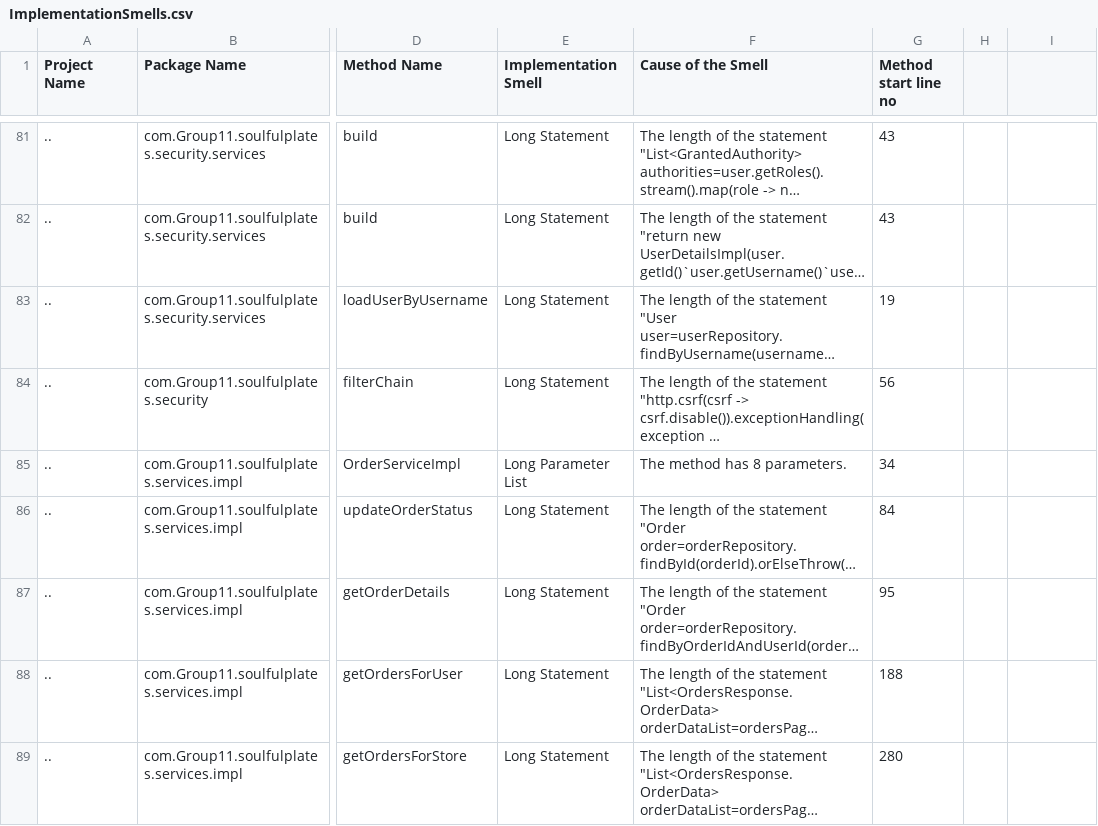
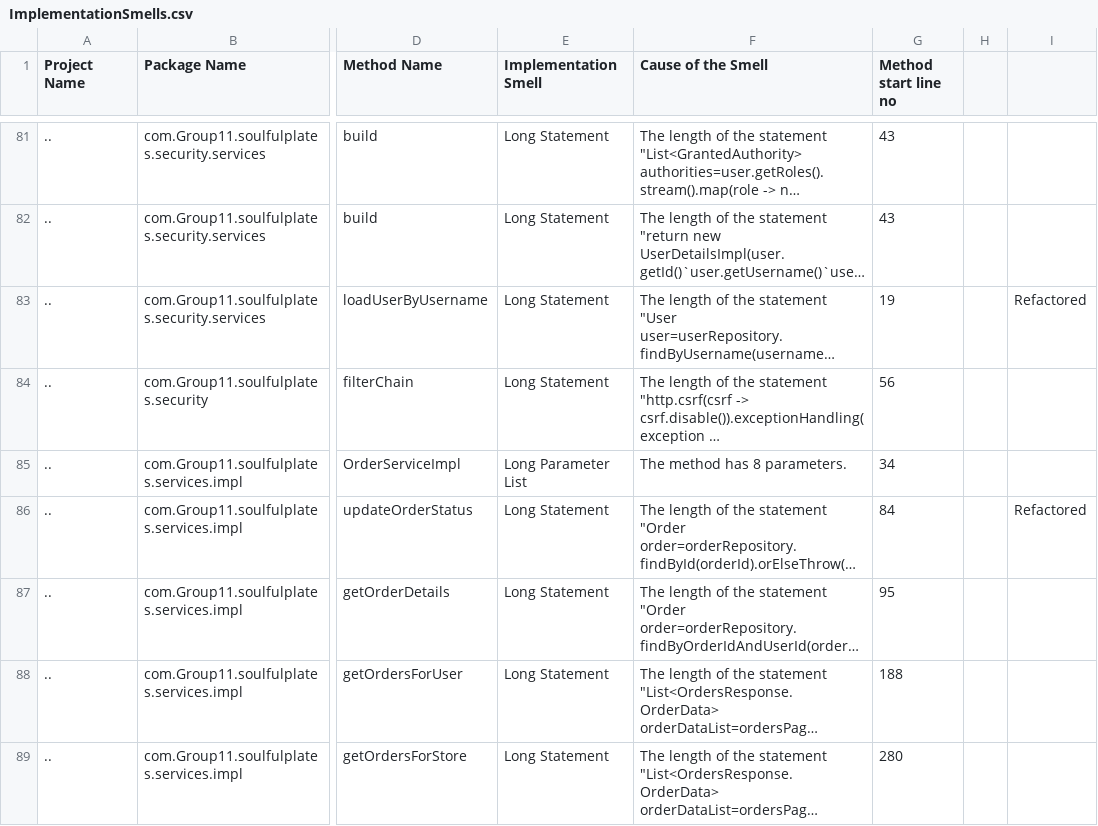
Before and after one commit to ChinmayaGarg/SoulfulPlates, a CSV file: Backend-Spring-Boot/designite/result/ImplementationSmells.csv, drawn as a sheet; only a part is shown, gaps mark what is left out; long unchanged cells end in …; the diff covers the shown part only; the diff names each change by its address in the sheet, - before the commit and + after, or states it on an @@ line.

Commit message:
Refactored some Long Statement smells in Wishlist Controller, OrderServiceImpl, PaymentServiceImpl, StoreServiceImpl, TransactionServiceImpl, UserDetailsServiceImpl

```diff
--- a/Backend-Spring-Boot/designite/result/ImplementationSmells.csv
+++ b/Backend-Spring-Boot/designite/result/ImplementationSmells.csv
-I83: (empty)
+I83: Refactored
-I86: (empty)
+I86: Refactored
```
Also changed, not shown: 9 edited cells elsewhere in this file, 43 other files.
